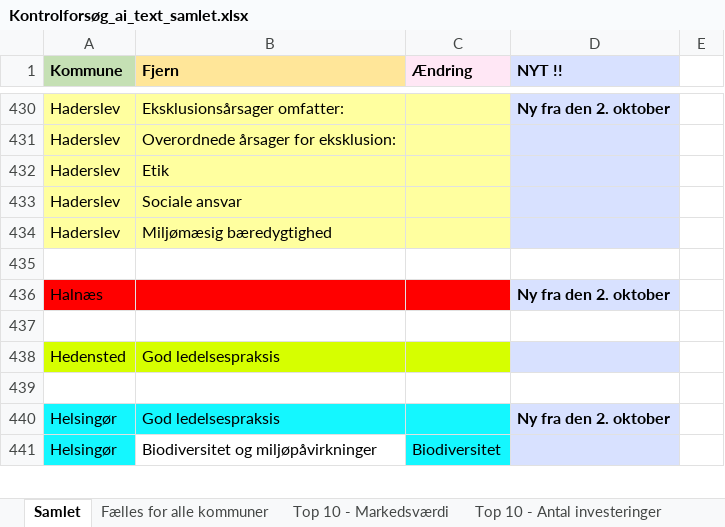
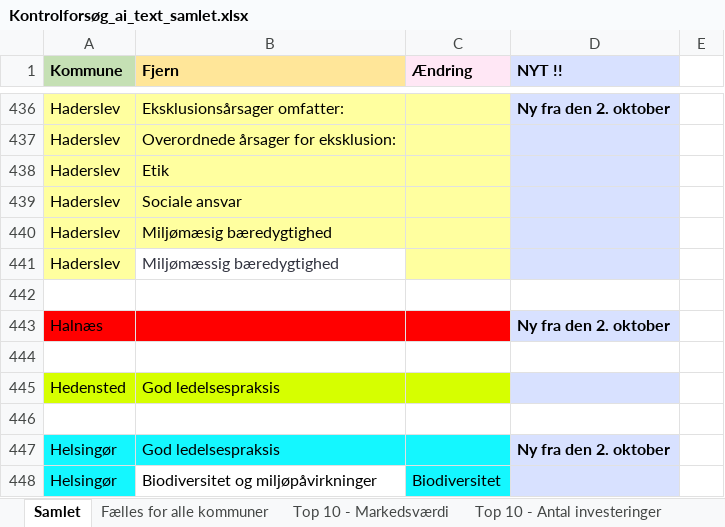
Before and after one commit to gravercentret/kommune_investering_data, an Excel workbook: src/Kontrolforsøg_ai_text_samlet.xlsx, sheet Samlet, drawn as a sheet; only a part is shown, gaps mark what is left out; values as stored, in another font and other column widths than the file's, no borders; the diff covers the shown part only; the diff names each change by its address in the sheet, - before the commit and + after, or states it on an @@ line.

```diff
--- a/src/Kontrolforsøg_ai_text_samlet.xlsx (sheet Samlet)
+++ b/src/Kontrolforsøg_ai_text_samlet.xlsx (sheet Samlet)
+row 441: Haderslev | Miljømæssig bæredygtighed
```
Also changed, not shown: 12 added rows, 6 removed rows, 6 edited cells and cell formats elsewhere in this sheet, src/ai_text_corrected.xlsx, 4 other files.
